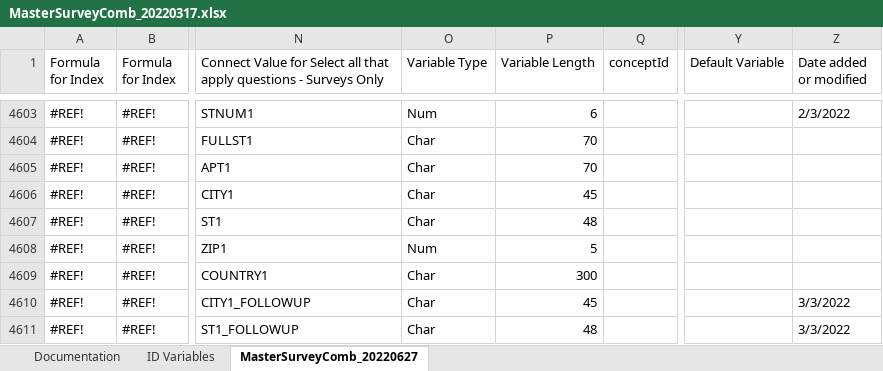
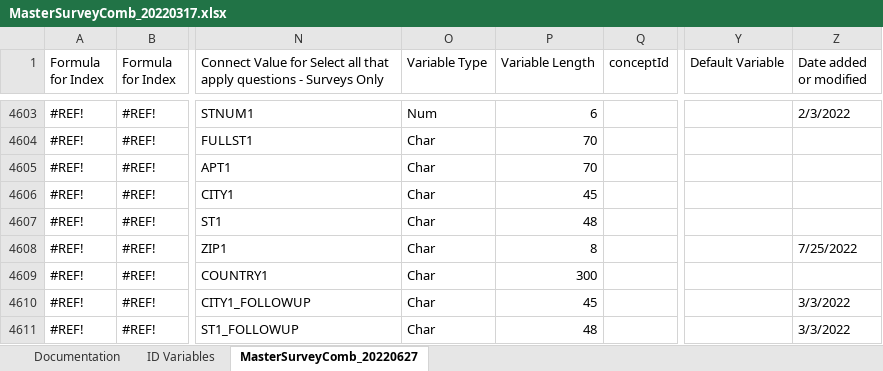
Before and after one commit to Analyticsphere/ConnectMasterAndSurveyCombinedDataDictionary, an Excel workbook: MasterSurveyComb_20220317.xlsx, sheet MasterSurveyComb_20220627, drawn as a sheet; only a part is shown, gaps mark what is left out; values as stored, in another font and other column widths than the file's, no cell formats; the diff covers the shown part only; the diff names each change by its address in the sheet, - before the commit and + after, or states it on an @@ line.

```diff
--- a/MasterSurveyComb_20220317.xlsx (sheet MasterSurveyComb_20220627)
+++ b/MasterSurveyComb_20220317.xlsx (sheet MasterSurveyComb_20220627)
-O4608 (Variable Type): Num
+O4608 (Variable Type): Char
-P4608 (Variable Length): 5
+P4608 (Variable Length): 8
-Z4608 (Date added or modified): (empty)
+Z4608 (Date added or modified): 7/25/2022
```
Also changed, not shown: 3 added rows and 173 edited cells elsewhere in this sheet, sheet Documentation, cell formats, formulas that keep their value.
